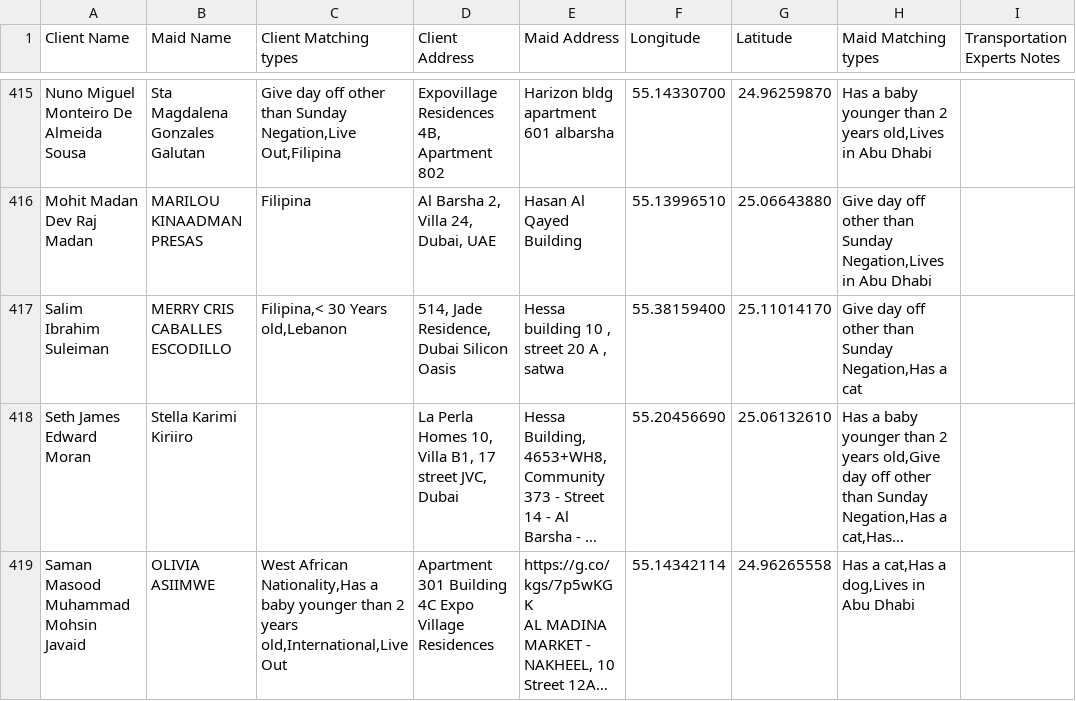
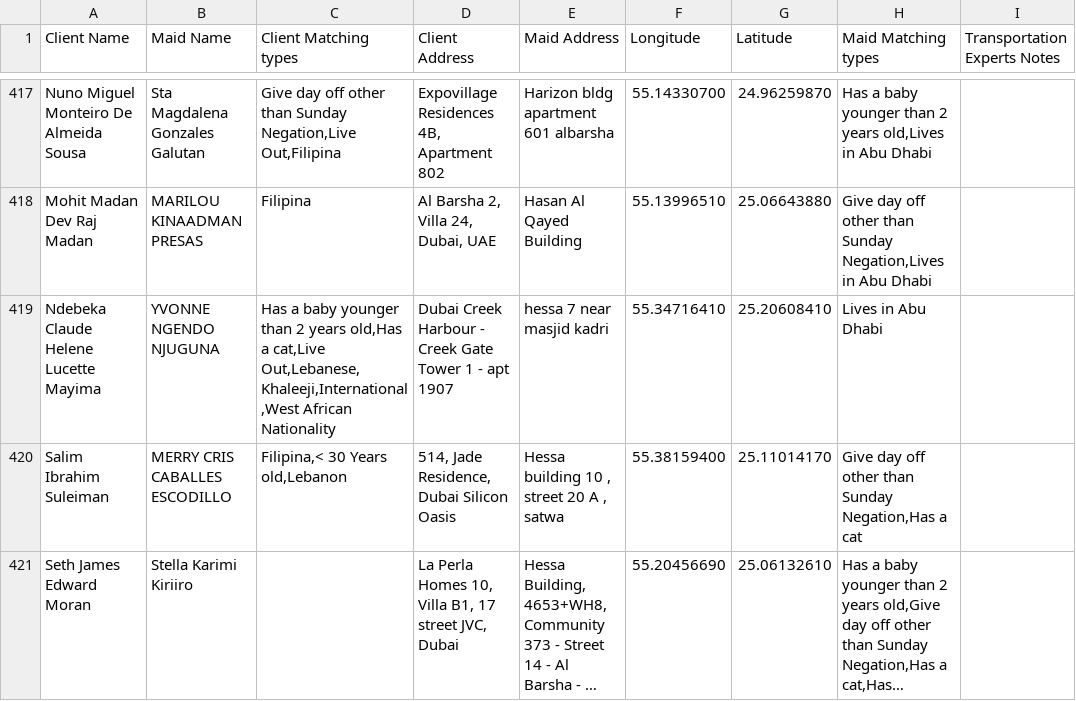
Before and after one commit to charbelchdid/map, a CSV file: ActiveClients.csv, drawn as a sheet; only a part is shown, gaps mark what is left out; the shorter side is filled out with more unchanged rows; long unchanged cells end in …; the diff covers the shown part only.

Commit message:
Update Live-out Clients Tracking   AVAILABLE CSV on 2025-06-22T21:52:47.194Z

```diff
--- a/ActiveClients.csv
+++ b/ActiveClients.csv
@@ -566,2 +571,3 @@ Nuno Miguel Monteiro De Almeida Sousa,Sta Magdalena Gonzales Galutan,"Give day o
 Mohit Madan Dev Raj Madan,MARILOU KINAADMAN PRESAS,Filipina,"Al Barsha 2, Villa 24, Dubai, UAE",Hasan Al Qayed Building,55.13996510,25.06643880,"Give day off other than Sunday Negation,Lives in Abu Dhabi",
+Ndebeka Claude Helene Lucette Mayima,YVONNE NGENDO NJUGUNA,"Has a baby younger than 2 years old,Has a cat,Live Out,Lebanese,Khaleeji,International,West African Nationality",Dubai Creek Harbour - Creek Gate Tower 1 - apt 1907,hessa 7 near masjid kadri,55.34716410,25.20608410,Lives in Abu Dhabi,
 Salim Ibrahim Suleiman,MERRY CRIS CABALLES ESCODILLO,"Filipina,< 30 Years old,Lebanon","514, Jade Residence, Dubai Silicon Oasis ","Hessa building 10 , street 20 A , satwa",55.38159400,25.11014170,"Give day off other than Sunday Negation,Has a cat",
```
Also changed, not shown: 9 added rows, 8 removed rows and 2 edited cells elsewhere in this file.
